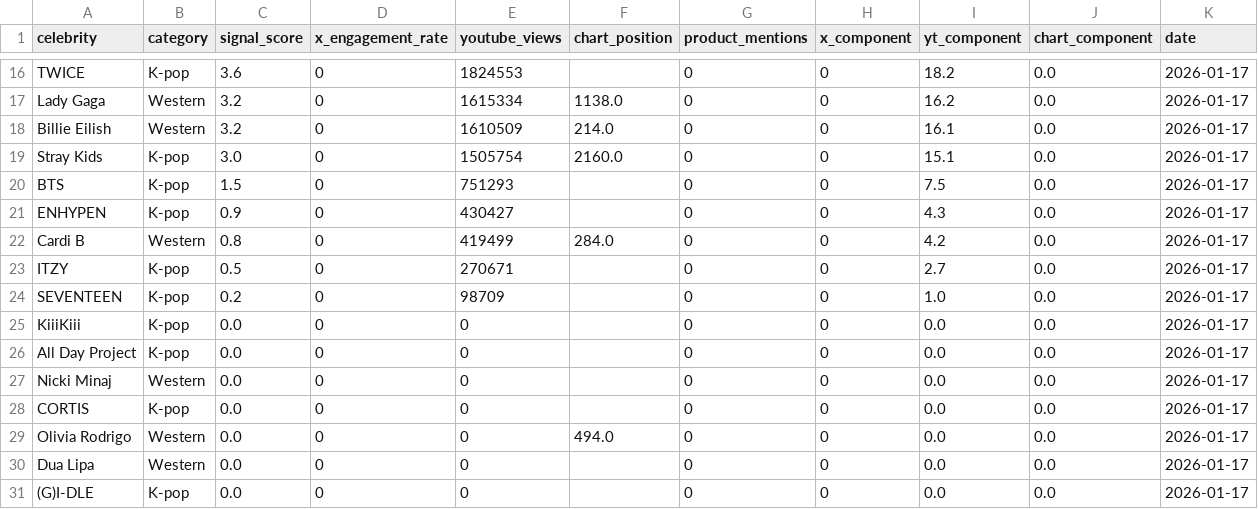
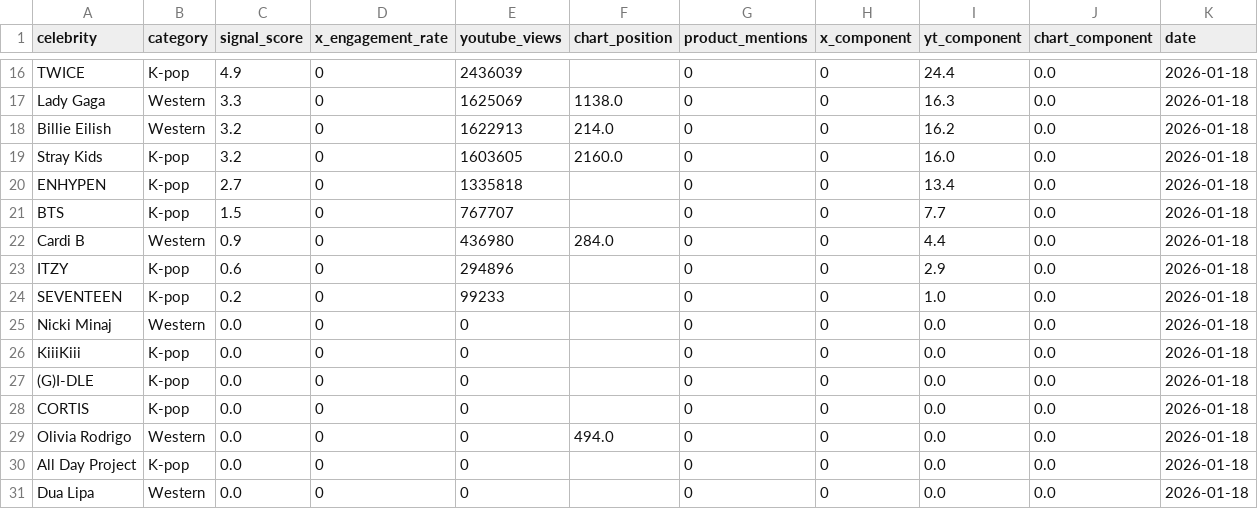
Before and after one commit to helloemzy/fandom-tracker, a CSV file: data/rankings.csv, drawn as a sheet; only a part is shown, gaps mark what is left out; removed rows and columns are numbered as before the commit, all else as after; the diff covers the shown part only; the diff names each change by its address in the sheet, - before the commit and + after, or states it on an @@ line.

```diff
--- a/data/rankings.csv
+++ b/data/rankings.csv
-C16 (signal_score): 3.6
+C16 (signal_score): 4.9
-E16 (youtube_views): 1824553
+E16 (youtube_views): 2436039
-I16 (yt_component): 18.2
+I16 (yt_component): 24.4
-K16:K19 (date): 2026-01-17
+K16:K19 (date): 2026-01-18
-C17 (signal_score): 3.2
+C17 (signal_score): 3.3
-E17 (youtube_views): 1615334
+E17 (youtube_views): 1625069
-I17 (yt_component): 16.2
+I17 (yt_component): 16.3
-E18 (youtube_views): 1610509
+E18 (youtube_views): 1622913
-I18 (yt_component): 16.1
+I18 (yt_component): 16.2
-C19 (signal_score): 3.0
+C19 (signal_score): 3.2
-E19 (youtube_views): 1505754
+E19 (youtube_views): 1603605
-I19 (yt_component): 15.1
+I19 (yt_component): 16.0
+row 20: ENHYPEN | K-pop | 2.7 | 0 | 1335818 |  | 0 | 0 | 13.4 | 0.0 | 2026-01-18
-E21 (youtube_views): 751293
+E21 (youtube_views): 767707
-I21 (yt_component): 7.5
+I21 (yt_component): 7.7
-K21 (date): 2026-01-17
+K21 (date): 2026-01-18
-row 21: ENHYPEN | K-pop | 0.9 | 0 | 430427 |  | 0 | 0 | 4.3 | 0.0 | 2026-01-17
-C22 (signal_score): 0.8
+C22 (signal_score): 0.9
-E22 (youtube_views): 419499
+E22 (youtube_views): 436980
-I22 (yt_component): 4.2
+I22 (yt_component): 4.4
-K22:K24 (date): 2026-01-17
+K22:K24 (date): 2026-01-18
-C23 (signal_score): 0.5
+C23 (signal_score): 0.6
-E23 (youtube_views): 270671
+E23 (youtube_views): 294896
-I23 (yt_component): 2.7
+I23 (yt_component): 2.9
-E24 (youtube_views): 98709
+E24 (youtube_views): 99233
+row 25: Nicki Minaj | Western | 0.0 | 0 | 0 |  | 0 | 0 | 0.0 | 0.0 | 2026-01-18
-K26:K27 (date): 2026-01-17
+K26:K27 (date): 2026-01-18
-A27 (celebrity): All Day Project
+A27 (celebrity): (G)I-DLE
-row 27: Nicki Minaj | Western | 0.0 | 0 | 0 |  | 0 | 0 | 0.0 | 0.0 | 2026-01-17
-K28:K29 (date): 2026-01-17
+K28:K29 (date): 2026-01-18
+row 30: All Day Project | K-pop | 0.0 | 0 | 0 |  | 0 | 0 | 0.0 | 0.0 | 2026-01-18
-K31 (date): 2026-01-17
+K31 (date): 2026-01-18
-row 31: (G)I-DLE | K-pop | 0.0 | 0 | 0 |  | 0 | 0 | 0.0 | 0.0 | 2026-01-17
```
Also changed, not shown: 3 added rows, 3 removed rows and 32 edited cells elsewhere in this file, data/youtube_data.csv.
